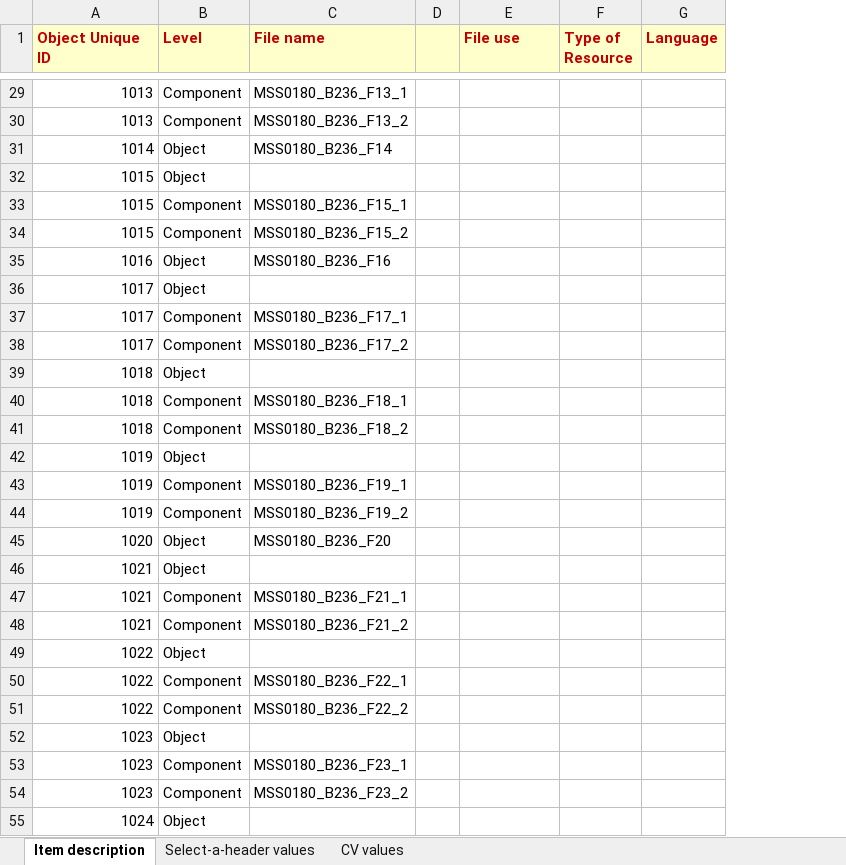
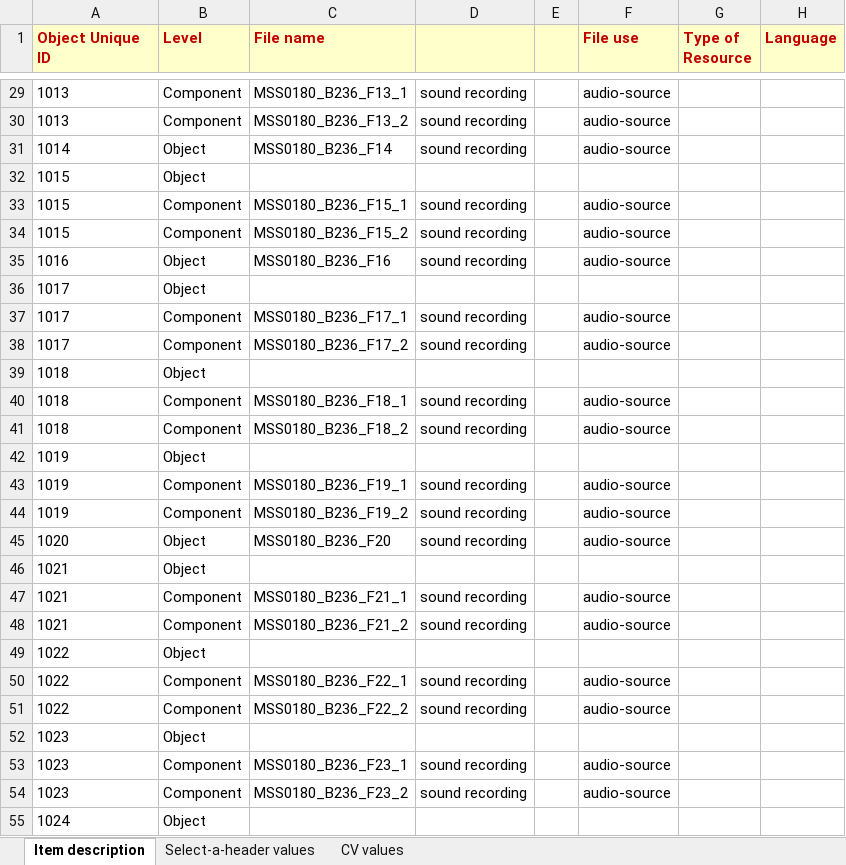
Before and after one commit to remerjohnson/historical-domm, an Excel workbook: OLR/xls_standard_input_mac_low.xlsx, sheet Item description, drawn as a sheet; only a part is shown, gaps mark what is left out; values as stored, in another font and other column widths than the file's, no borders; conditional formats not drawn; addresses are those after the commit; the diff covers the shown part only; the diff names each change by its address in the sheet, - before the commit and + after, or states it on an @@ line.

```diff
--- a/OLR/xls_standard_input_mac_low.xlsx (sheet Item description)
+++ b/OLR/xls_standard_input_mac_low.xlsx (sheet Item description)
+column D, rows 29-54: sound recording | sound recording | sound recording |  | sound recording | sound recording | sound recording |  | sound recording | sound recording |  | sound recording | sound recording |  | sound recording | sound recording | sound recording |  | sound recording | sound recording |  | sound recording | sound recording |  | sound recording | sound recording
-A29:A55 alignment: right
+A29:A55 alignment: left
-F29:F31 (File use): (empty)
+F29:F31 (File use): audio-source
-F33:F35 (File use): (empty)
+F33:F35 (File use): audio-source
-F37:F38 (File use): (empty)
+F37:F38 (File use): audio-source
-F40:F41 (File use): (empty)
+F40:F41 (File use): audio-source
-F43:F45 (File use): (empty)
+F43:F45 (File use): audio-source
-F47:F48 (File use): (empty)
+F47:F48 (File use): audio-source
-F50:F51 (File use): (empty)
+F50:F51 (File use): audio-source
-F53:F54 (File use): (empty)
+F53:F54 (File use): audio-source
```
Also changed, not shown: 389 edited cells and cell formats elsewhere in this sheet.
